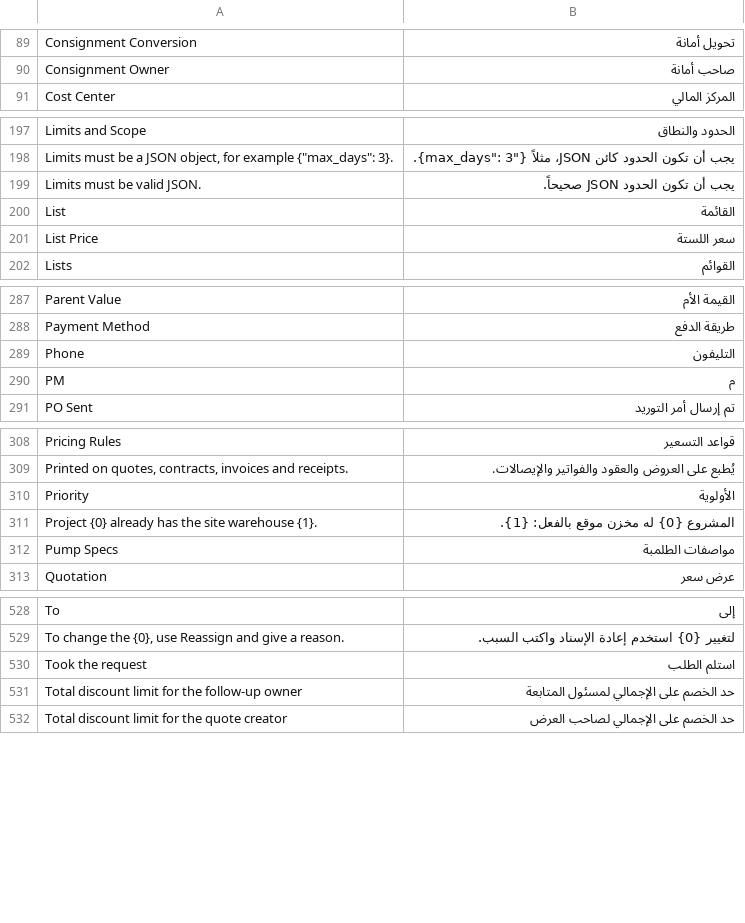
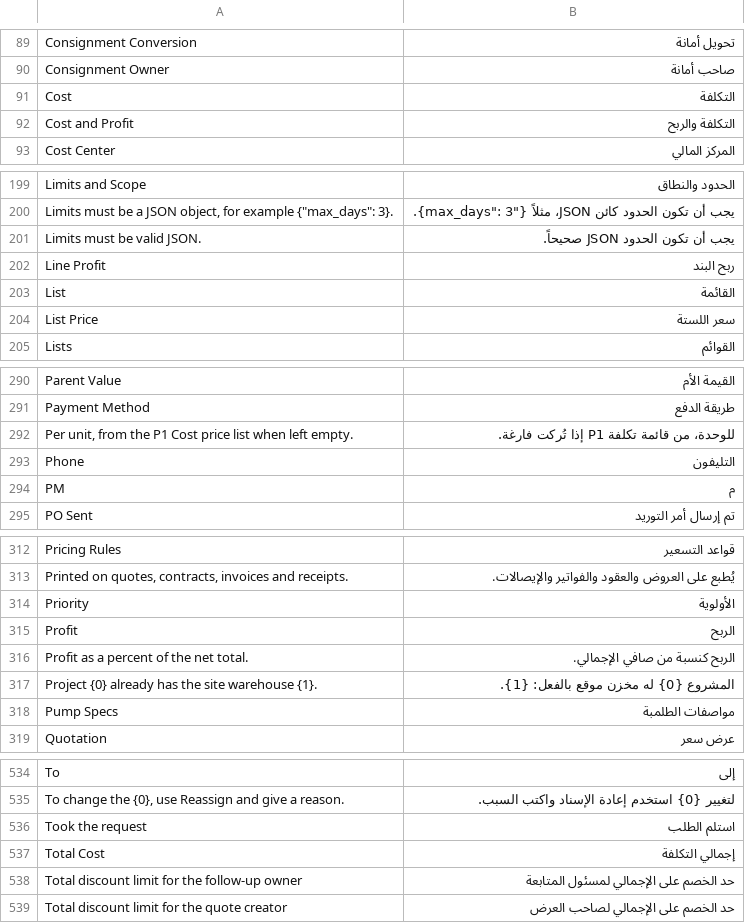
Before and after one commit to MostafaELShehabey/Smart-Power, a CSV file: smart_power/translations/ar.csv, drawn as a sheet; only a part is shown, gaps mark what is left out.

```diff
--- a/smart_power/translations/ar.csv
+++ b/smart_power/translations/ar.csv
@@ -90,2 +90,4 @@ Consignment Conversion,تحويل أمانة
 Consignment Owner,صاحب أمانة
+Cost,التكلفة
+Cost and Profit,التكلفة والربح
 Cost Center,المركز المالي
@@ -199,2 +201,3 @@ Limits and Scope,الحدود والنطاق
 Limits must be valid JSON.,يجب أن تكون الحدود JSON صحيحاً.
+Line Profit,ربح البند
 List,القائمة
@@ -288,2 +291,3 @@ Parent Value,القيمة الأم
 Payment Method,طريقة الدفع
+"Per unit, from the P1 Cost price list when left empty.",للوحدة، من قائمة تكلفة P1 إذا تُركت فارغة.
 Phone,التليفون
@@ -310,2 +314,4 @@ Pricing Rules,قواعد التسعير
 Priority,الأولوية
+Profit,الربح
+Profit as a percent of the net total.,الربح كنسبة من صافي الإجمالي.
 Project {0} already has the site warehouse {1}.,المشروع {0} له مخزن موقع بالفعل: {1}.
@@ -530,2 +536,3 @@ To,إلى
 Took the request,استلم الطلب
+Total Cost,إجمالي التكلفة
 Total discount limit for the follow-up owner,حد الخصم على الإجمالي لمسئول المتابعة
```
Also changed, not shown: 3 other files.
